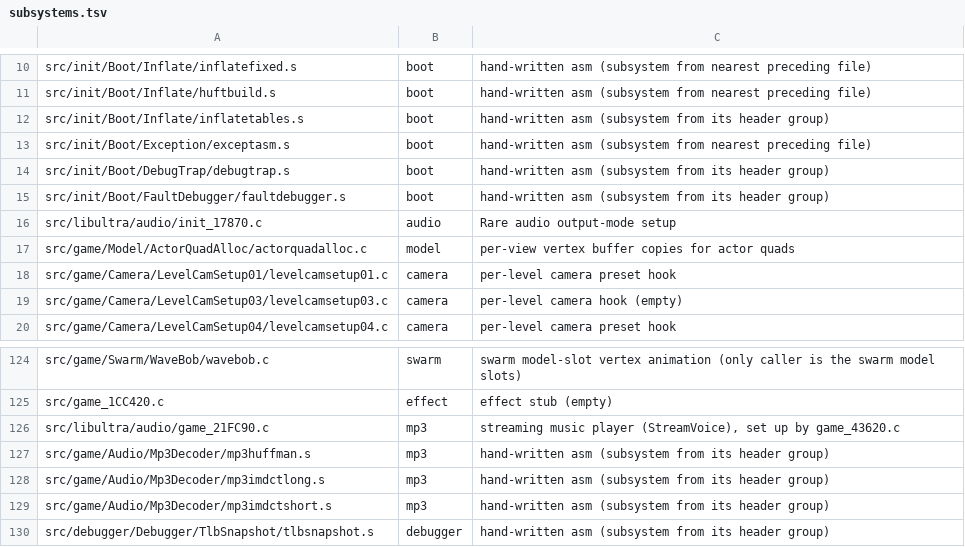
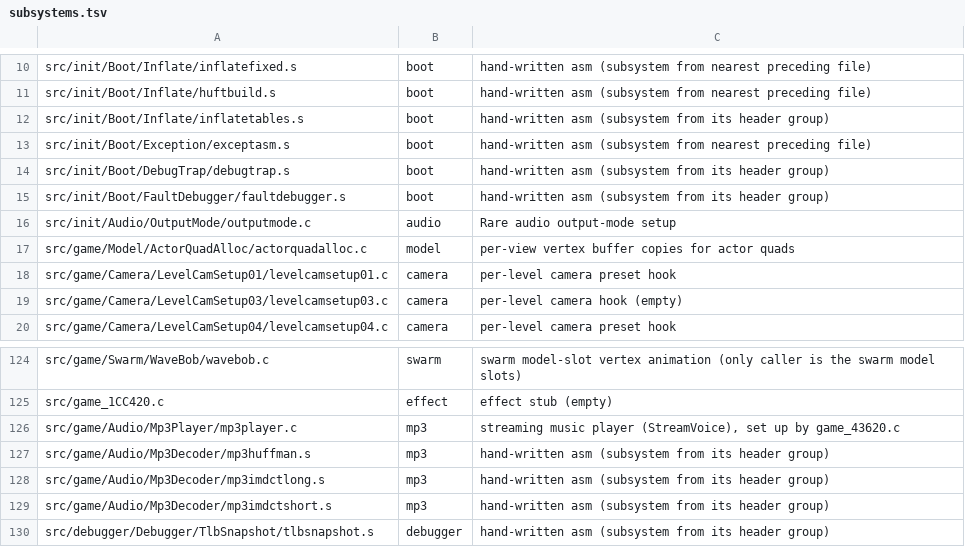
Before and after one commit to sholdee/conker-decomp, a TSV file: tools/subsystems.tsv, drawn as a sheet; only a part is shown, gaps mark what is left out.

```diff
--- a/tools/subsystems.tsv
+++ b/tools/subsystems.tsv
@@ -15,3 +15,3 @@ src/init/Boot/DebugTrap/debugtrap.s	boot	hand-written asm (subsystem from its he
 src/init/Boot/FaultDebugger/faultdebugger.s	boot	hand-written asm (subsystem from its header group)
-src/libultra/audio/init_17870.c	audio	Rare audio output-mode setup
+src/init/Audio/OutputMode/outputmode.c	audio	Rare audio output-mode setup
 src/game/Model/ActorQuadAlloc/actorquadalloc.c	model	per-view vertex buffer copies for actor quads
@@ -125,3 +125,3 @@ src/game/Swarm/WaveBob/wavebob.c	swarm	swarm model-slot vertex animation (only c
 src/game_1CC420.c	effect	effect stub (empty)
-src/libultra/audio/game_21FC90.c	mp3	streaming music player (StreamVoice), set up by game_43620.c
+src/game/Audio/Mp3Player/mp3player.c	mp3	streaming music player (StreamVoice), set up by game_43620.c
 src/game/Audio/Mp3Decoder/mp3huffman.s	mp3	hand-written asm (subsystem from its header group)
```
Also changed, not shown: tools/accounting.tsv, 18 other files.
